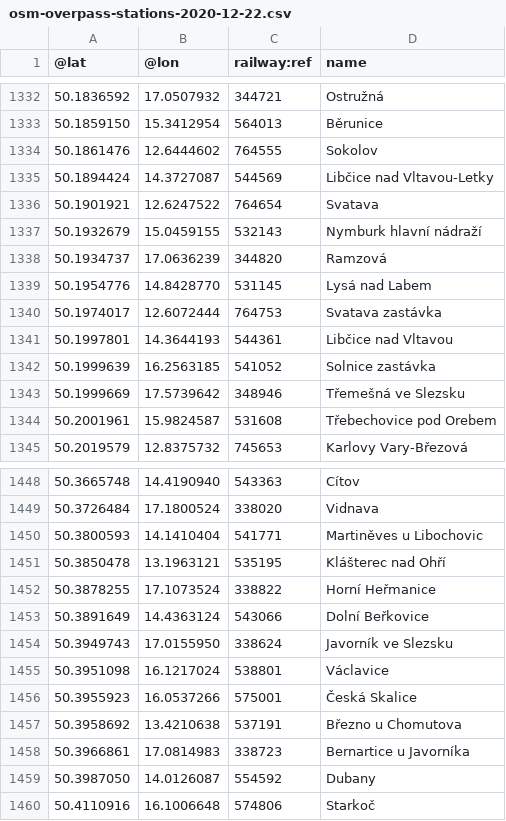
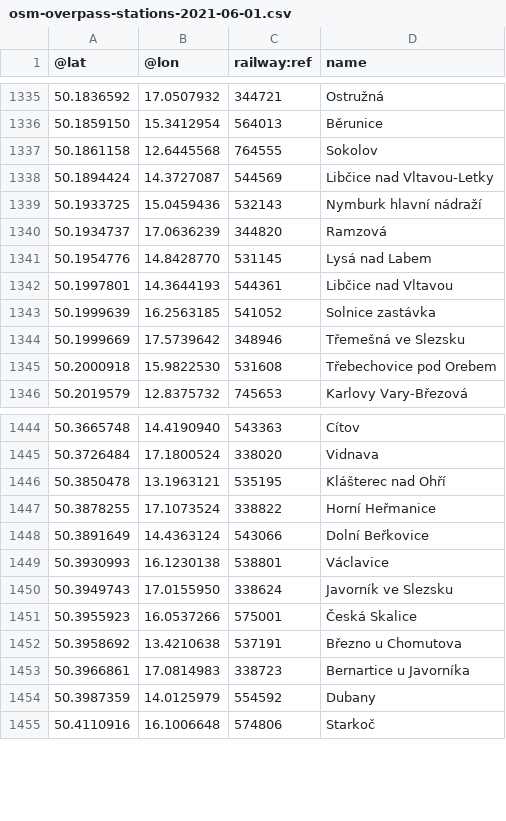
Before and after one commit to mormegil-cz/kdypojedevlak, a CSV file: KdyPojedeVlak.Web/App_Data/osm-overpass-stations-2021-06-01.csv (was KdyPojedeVlak.Web/App_Data/osm-overpass-stations-2020-12-22.csv), drawn as a sheet; only a part is shown, gaps mark what is left out; the diff covers the shown part only.

```diff
--- a/KdyPojedeVlak.Web/App_Data/osm-overpass-stations-2020-12-22.csv
+++ b/KdyPojedeVlak.Web/App_Data/osm-overpass-stations-2021-06-01.csv
@@ -1333,9 +1336,7 @@
 50.1859150	15.3412954	564013	Běrunice
-50.1861476	12.6444602	764555	Sokolov
+50.1861158	12.6445568	764555	Sokolov
 50.1894424	14.3727087	544569	Libčice nad Vltavou-Letky
-50.1901921	12.6247522	764654	Svatava
-50.1932679	15.0459155	532143	Nymburk hlavní nádraží
+50.1933725	15.0459436	532143	Nymburk hlavní nádraží
 50.1934737	17.0636239	344820	Ramzová
 50.1954776	14.8428770	531145	Lysá nad Labem
-50.1974017	12.6072444	764753	Svatava zastávka
 50.1997801	14.3644193	544361	Libčice nad Vltavou
@@ -1343,3 +1344,3 @@
 50.1999669	17.5739642	348946	Třemešná ve Slezsku
-50.2001961	15.9824587	531608	Třebechovice pod Orebem
+50.2000918	15.9822530	531608	Třebechovice pod Orebem
 50.2019579	12.8375732	745653	Karlovy Vary-Březová
@@ -1449,3 +1445,2 @@
 50.3726484	17.1800524	338020	Vidnava
-50.3800593	14.1410404	541771	Martiněves u Libochovic
 50.3850478	13.1963121	535195	Klášterec nad Ohří
@@ -1453,4 +1448,4 @@
 50.3891649	14.4363124	543066	Dolní Beřkovice
+50.3930993	16.1230138	538801	Václavice
 50.3949743	17.0155950	338624	Javorník ve Slezsku
-50.3951098	16.1217024	538801	Václavice
 50.3955923	16.0537266	575001	Česká Skalice
@@ -1458,3 +1453,3 @@
 50.3966861	17.0814983	338723	Bernartice u Javorníka
-50.3987050	14.0126087	554592	Dubany
+50.3987359	14.0125979	554592	Dubany
 50.4110916	16.1006648	574806	Starkoč
```
Also changed, not shown: 10 added rows, 11 removed rows and 81 edited cells elsewhere in this file, 1 other file.
